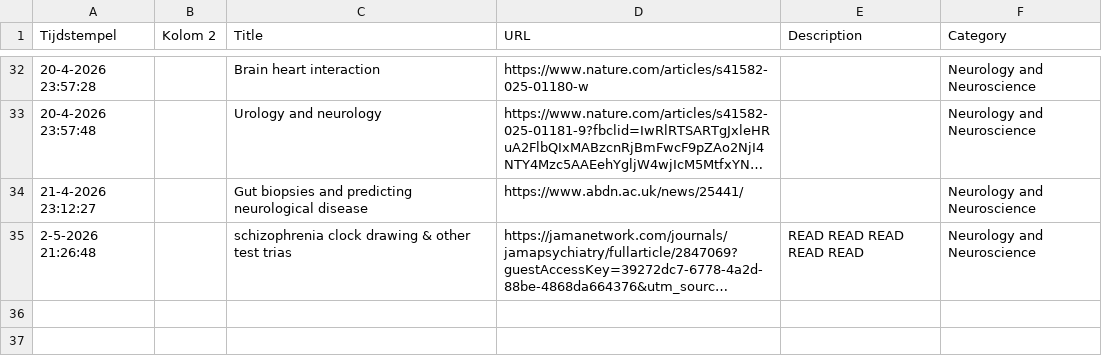
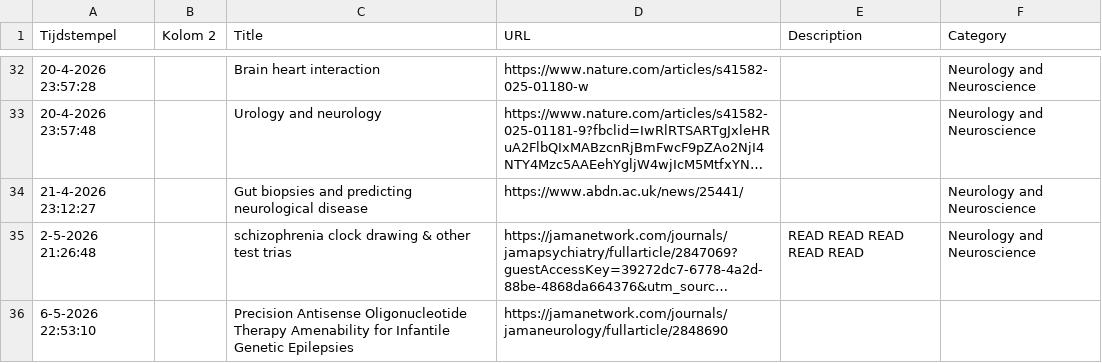
Before and after one commit to jackosingh/luciuslibrary, a CSV file: data/reading.csv, drawn as a sheet; only a part is shown, gaps mark what is left out; long unchanged cells end in …; the diff names each change by its address in the sheet, - before the commit and + after, or states it on an @@ line.

```diff
--- a/data/reading.csv
+++ b/data/reading.csv
+row 36: 6-5-2026 22:53:10 |  | Precision Antisense Oligonucleotide Therapy Amenability for Infantile Genetic Epilepsies | https://jamanetwork.com/journals/jamaneurology/fullarticle/2848690
```
Also changed, not shown: 1 other file.
